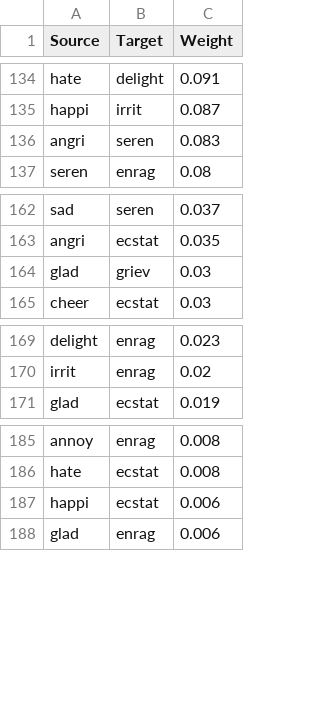
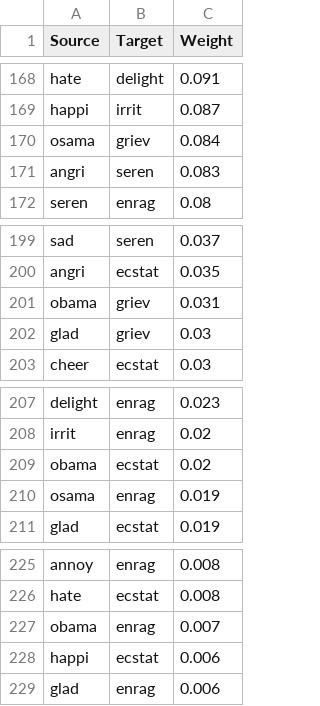
Before and after one commit to edi-uni/Assignment3ANLP, a CSV file: experiments/jaccard.csv, drawn as a sheet; only a part is shown, gaps mark what is left out; the diff covers the shown part only; the diff names each change by its address in the sheet, - before the commit and + after, or states it on an @@ line.

```diff
--- a/experiments/jaccard.csv
+++ b/experiments/jaccard.csv
+row 170: osama | griev | 0.084
+row 201: obama | griev | 0.031
+row 209: obama | ecstat | 0.02
+row 210: osama | enrag | 0.019
+row 227: obama | enrag | 0.007
```
Also changed, not shown: 36 added rows elsewhere in this file, experiments/cos_sim.csv, 4 other files.
